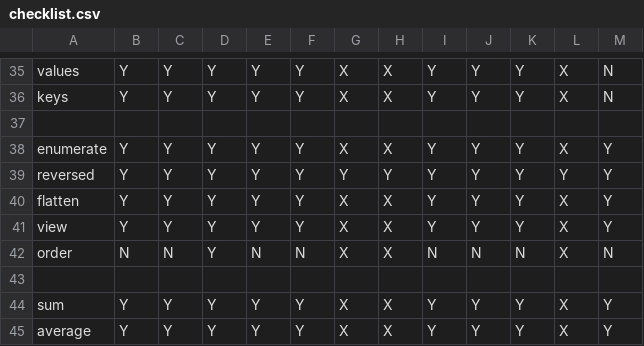
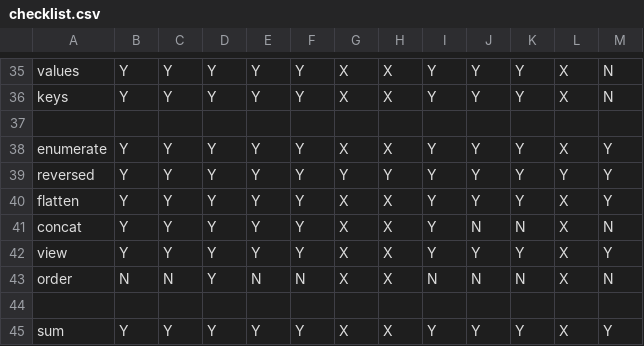
Before and after one commit to montagejs/frb, a CSV file: checklist.csv, drawn as a sheet; only a part is shown, gaps mark what is left out; the shorter side is filled out with more unchanged rows.

Commit message:
Add concat operator

```diff
--- a/checklist.csv
+++ b/checklist.csv
@@ -40,2 +40,3 @@ reversed,Y,Y,Y,Y,Y,Y,Y,Y,Y,Y,Y,Y
 flatten,Y,Y,Y,Y,Y,X,X,Y,Y,Y,X,Y
+concat,Y,Y,Y,Y,Y,X,X,Y,N,N,X,N
 view,Y,Y,Y,Y,Y,X,X,Y,Y,Y,X,Y
```
Also changed, not shown: 5 other files.
